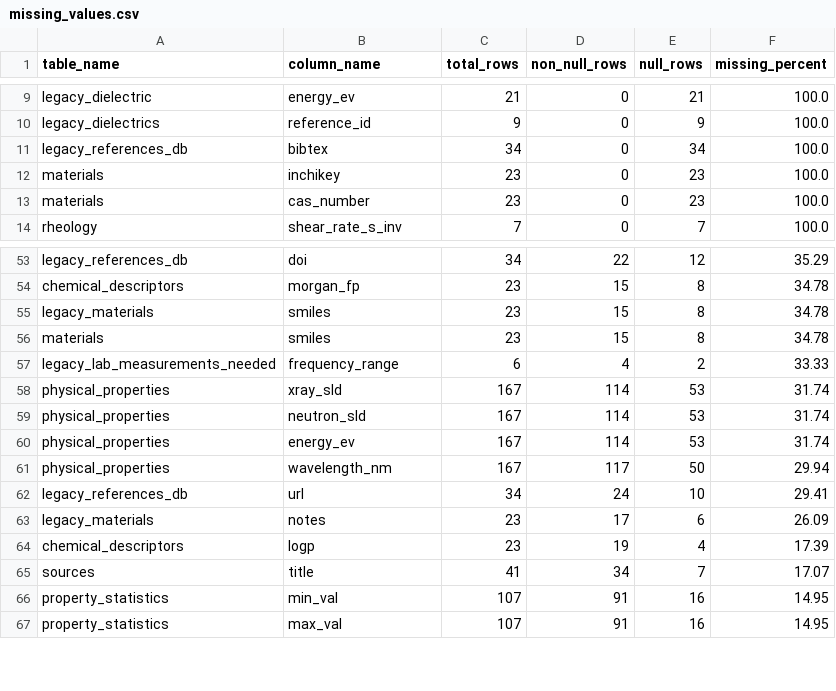
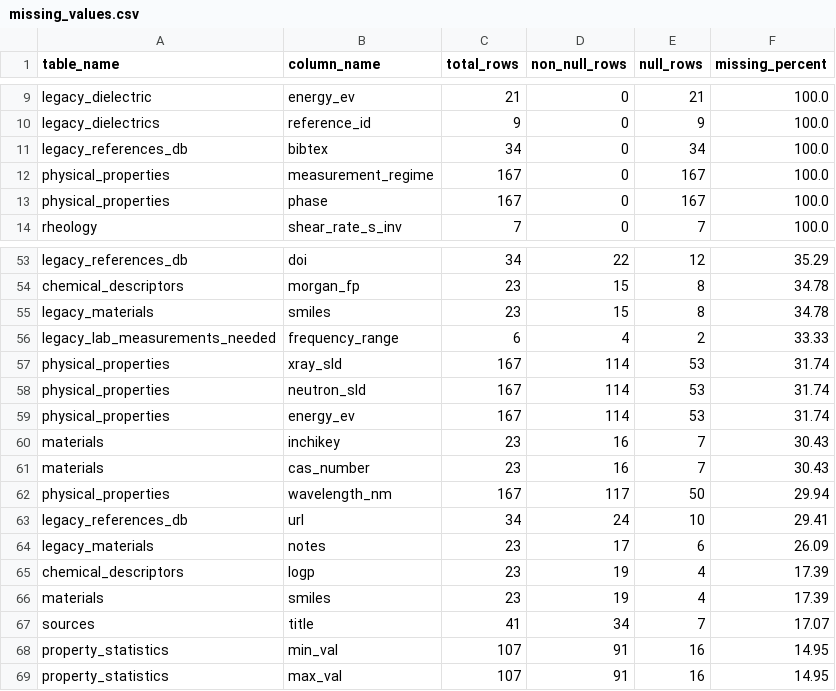
Before and after one commit to zackwoodel-debug/materials-db, a CSV file: reports/missing_values.csv, drawn as a sheet; only a part is shown, gaps mark what is left out.

```diff
--- a/reports/missing_values.csv
+++ b/reports/missing_values.csv
@@ -11,4 +11,4 @@ legacy_dielectrics,reference_id,9,0,9,100.0
 legacy_references_db,bibtex,34,0,34,100.0
-materials,inchikey,23,0,23,100.0
-materials,cas_number,23,0,23,100.0
+physical_properties,measurement_regime,167,0,167,100.0
+physical_properties,phase,167,0,167,100.0
 rheology,shear_rate_s_inv,7,0,7,100.0
@@ -55,3 +55,2 @@ chemical_descriptors,morgan_fp,23,15,8,34.78
 legacy_materials,smiles,23,15,8,34.78
-materials,smiles,23,15,8,34.78
 legacy_lab_measurements_needed,frequency_range,6,4,2,33.33
@@ -60,2 +59,4 @@ physical_properties,neutron_sld,167,114,53,31.74
 physical_properties,energy_ev,167,114,53,31.74
+materials,inchikey,23,16,7,30.43
+materials,cas_number,23,16,7,30.43
 physical_properties,wavelength_nm,167,117,50,29.94
@@ -64,2 +65,3 @@ legacy_materials,notes,23,17,6,26.09
 chemical_descriptors,logp,23,19,4,17.39
+materials,smiles,23,19,4,17.39
 sources,title,41,34,7,17.07
```
Also changed, not shown: 46 other files.
